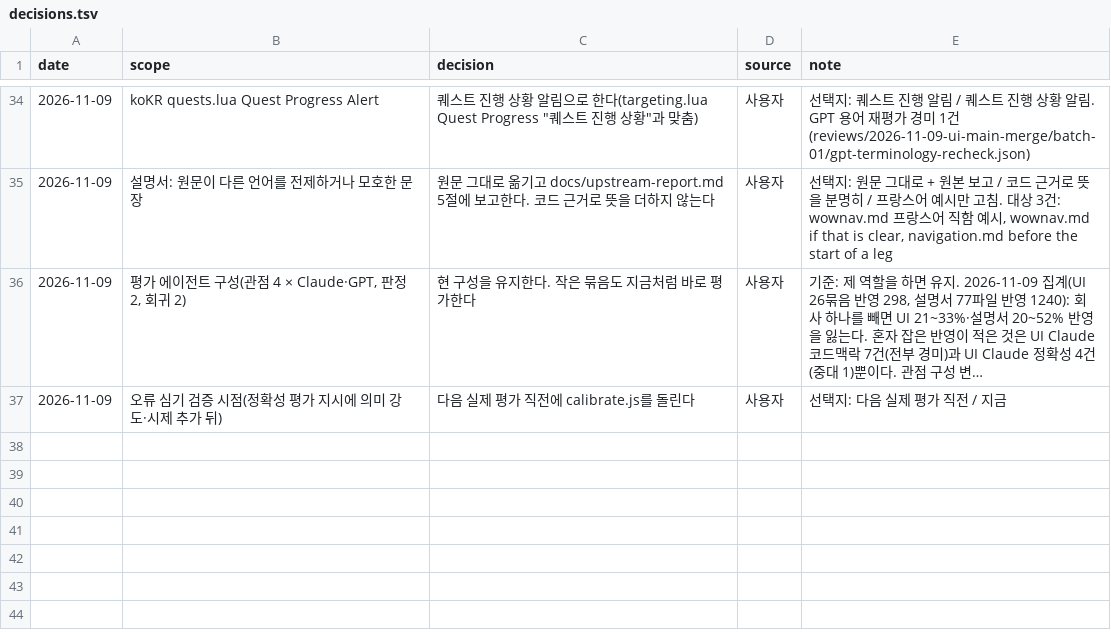
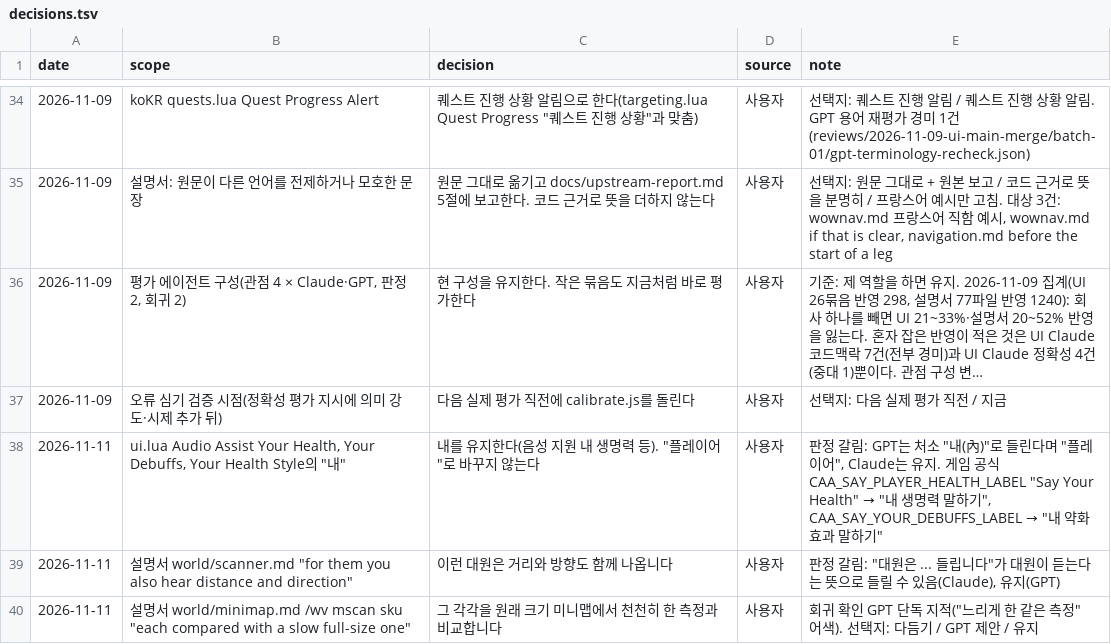
Before and after one commit to dnz3d4c/wowwork, a TSV file: docs/decisions.tsv, drawn as a sheet; only a part is shown, gaps mark what is left out; long unchanged cells end in …; the diff names each change by its address in the sheet, - before the commit and + after, or states it on an @@ line.

```diff
--- a/docs/decisions.tsv
+++ b/docs/decisions.tsv
+row 38: 2026-11-11 | ui.lua Audio Assist Your Health, Your Debuffs, Your Health Style의 "내" | 내를 유지한다(음성 지원 내 생명력 등). "플레이어"로 바꾸지 않는다 | 사용자 | 판정 갈림: GPT는 처소 "내(內)"로 들린다며 "플레이어", Claude는 유지. 게임 공식 CAA_SAY_PLAYER_HEALTH_LABEL "Say Your Health" → "내 생명력 말하기", CAA_SAY_YOUR_DEBUFFS_LABEL → "내 약화 효과 말하기"
+row 39: 2026-11-11 | 설명서 world/scanner.md "for them you also hear distance and direction" | 이런 대원은 거리와 방향도 함께 나옵니다 | 사용자 | 판정 갈림: "대원은 ... 들립니다"가 대원이 듣는다는 뜻으로 들릴 수 있음(Claude), 유지(GPT)
+row 40: 2026-11-11 | 설명서 world/minimap.md /wv mscan sku "each compared with a slow full-size one" | 그 각각을 원래 크기 미니맵에서 천천히 한 측정과 비교합니다 | 사용자 | 회귀 확인 GPT 단독 지적("느리게 한 같은 측정" 어색). 선택지: 다듬기 / GPT 제안 / 유지
```
Also changed, not shown: 2 other files.
